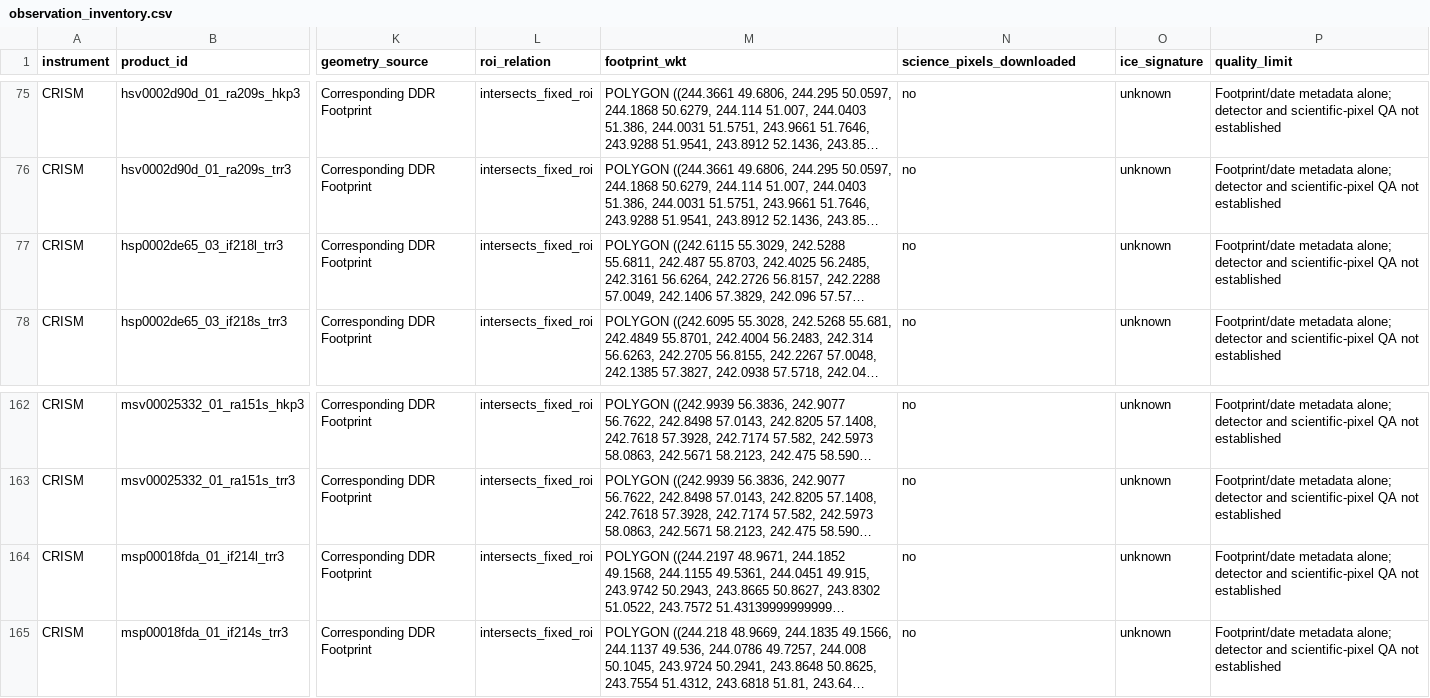
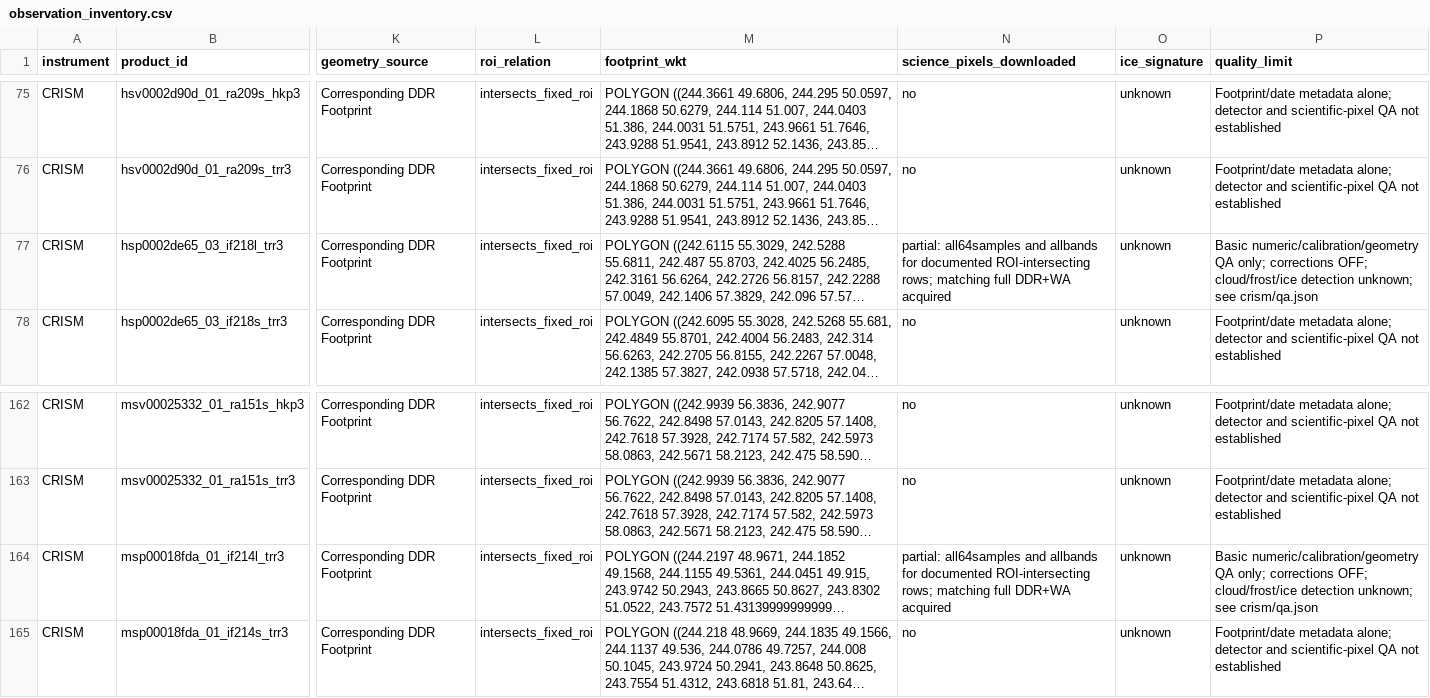
Before and after one commit to zhuang768/NASA-Space-Apps-Challenge-2026-Taipei, a CSV file: outputs/research/MS-03/local_validation/observation_inventory.csv, drawn as a sheet; only a part is shown, gaps mark what is left out; long unchanged cells end in …; the diff names each change by its address in the sheet, - before the commit and + after, or states it on an @@ line.

Commit message:
Acquire MS-03 local CRISM spectra and validate pixel quality limits

```diff
--- a/outputs/research/MS-03/local_validation/observation_inventory.csv
+++ b/outputs/research/MS-03/local_validation/observation_inventory.csv
-N77 (science_pixels_downloaded): no
+N77 (science_pixels_downloaded): partial: all64samples and allbands for documented ROI-intersecting rows; matching full DDR+WA acquired
-P77 (quality_limit): Footprint/date metadata alone; detector and scientific-pixel QA not established
+P77 (quality_limit): Basic numeric/calibration/geometry QA only; corrections OFF; cloud/frost/ice detection unknown; see crism/qa.json
-N164 (science_pixels_downloaded): no
+N164 (science_pixels_downloaded): partial: all64samples and allbands for documented ROI-intersecting rows; matching full DDR+WA acquired
-P164 (quality_limit): Footprint/date metadata alone; detector and scientific-pixel QA not established
+P164 (quality_limit): Basic numeric/calibration/geometry QA only; corrections OFF; cloud/frost/ice detection unknown; see crism/qa.json
```
Also changed, not shown: outputs/research/MS-03/local_validation/mars_ice_evidence.csv, 49 other files.
